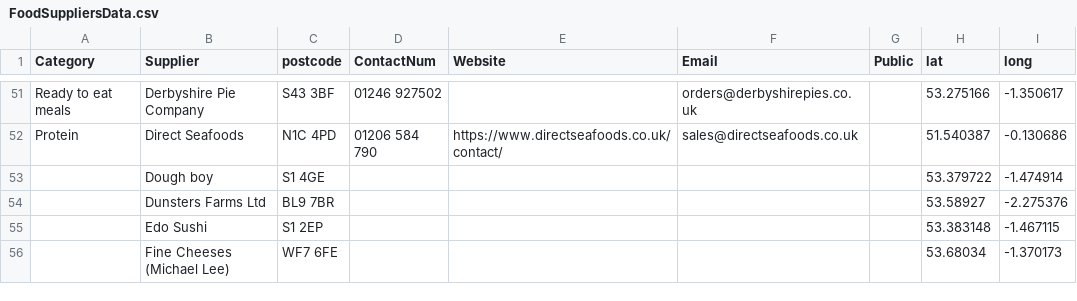
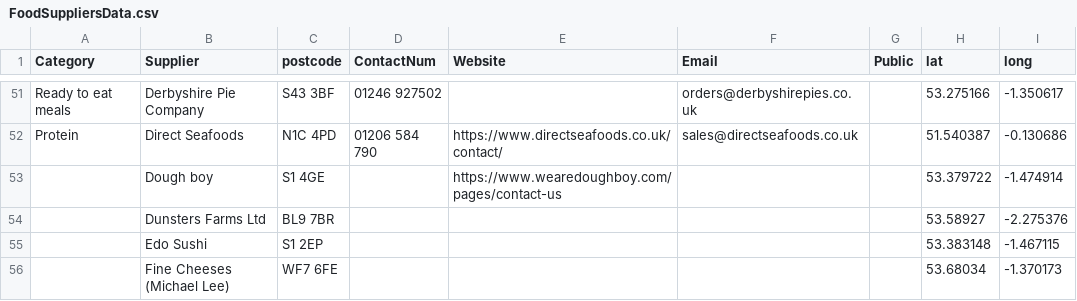
Before and after one commit to NiddCN/FoodSuppliers, a CSV file: Data/FoodSuppliersData.csv, drawn as a sheet; only a part is shown, gaps mark what is left out.

Commit message:
Automated update of CSV

```diff
--- a/Data/FoodSuppliersData.csv
+++ b/Data/FoodSuppliersData.csv
@@ -52,3 +52,3 @@ Ready to eat meals,Derbyshire Pie Company,S43 3BF,01246 927502,,orders@derbyshir
 Protein,Direct Seafoods,N1C 4PD,01206 584 790,https://www.directseafoods.co.uk/contact/,sales@directseafoods.co.uk,,51.540387,-0.130686
-,Dough boy,S1 4GE,,,,,53.379722,-1.474914
+,Dough boy,S1 4GE,,https://www.wearedoughboy.com/pages/contact-us,,,53.379722,-1.474914
 ,Dunsters Farms Ltd,BL9 7BR,,,,,53.58927,-2.275376
```
